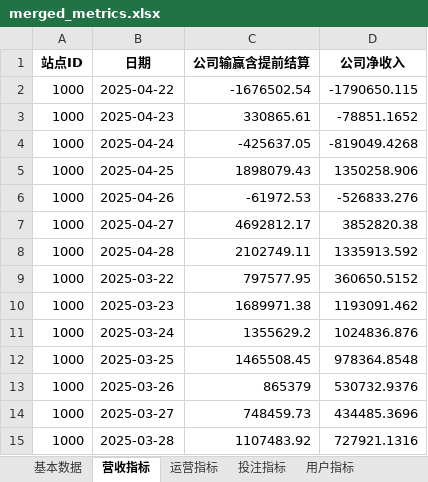
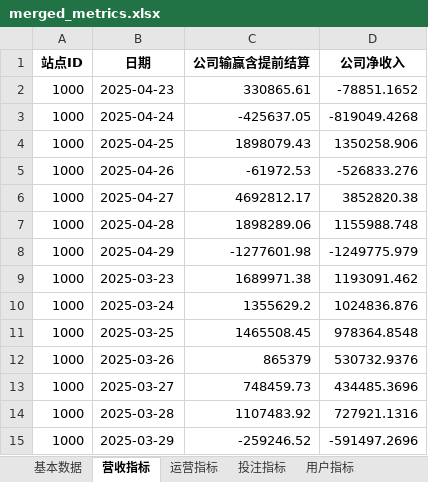
Before and after one commit to pohhokjun/PyCharm, an Excel workbook: 2_分析/merged_metrics.xlsx, sheet 营收指标, drawn as a sheet; values as stored, in another font and other column widths than the file's, no borders; removed rows and columns are numbered as before the commit, all else as after; the diff names each change by its address in the sheet, - before the commit and + after, or states it on an @@ line.

```diff
--- a/2_分析/merged_metrics.xlsx (sheet 营收指标)
+++ b/2_分析/merged_metrics.xlsx (sheet 营收指标)
-row 2: 1000 | 2025-04-22 | -1676502.54 | -1790650.115
-C7 (公司输赢含提前结算): 2102749.11
+C7 (公司输赢含提前结算): 1898289.06
-D7 (公司净收入): 1335913.592
+D7 (公司净收入): 1155988.748
-row 9: 1000 | 2025-03-22 | 797577.95 | 360650.5152
+row 8: 1000 | 2025-04-29 | -1277601.98 | -1249775.979
+row 15: 1000 | 2025-03-29 | -259246.52 | -591497.2696
```
Also changed, not shown: sheet 好博体育基本数据, sheet 基本数据, sheet 活跃天数指标, sheet 存款留存周指标, sheet 投注留存周指标, sheet 运营指标, 3 more sheets, 2_分析/代理.xlsx, 2_分析/指标数据.xlsx, 13 other files.
